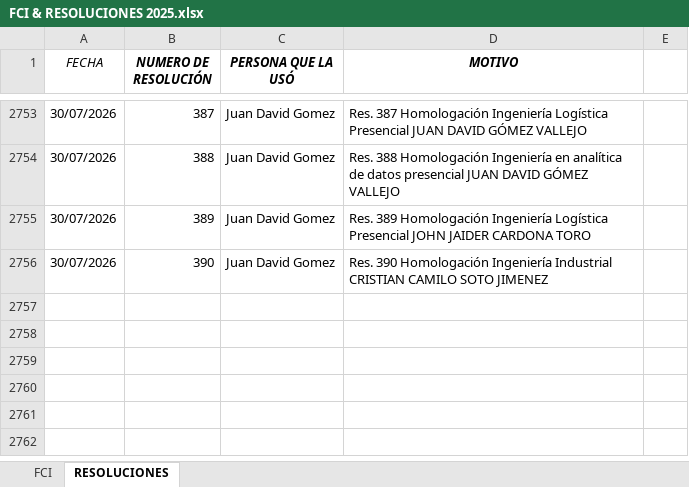
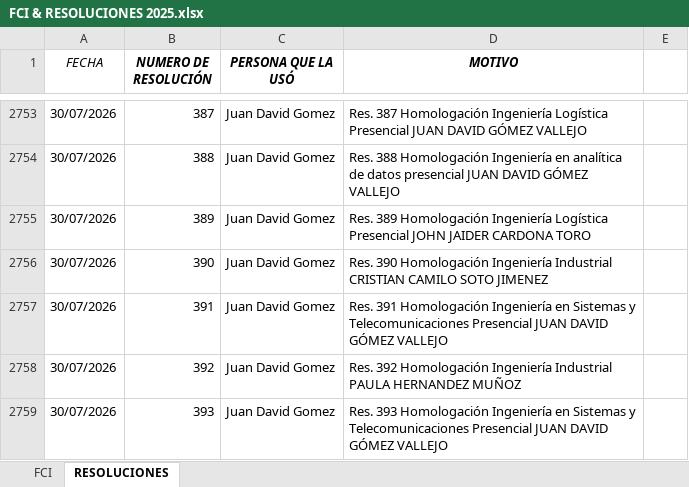
Before and after one commit to JuanDaviid01/ProyectOpenedEsri, an Excel workbook: documentos/FCI & RESOLUCIONES 2025.xlsx, sheet RESOLUCIONES, drawn as a sheet; only a part is shown, gaps mark what is left out; values as stored, in another font and other column widths than the file's, no borders; the diff names each change by its address in the sheet, - before the commit and + after, or states it on an @@ line.

```diff
--- a/documentos/FCI & RESOLUCIONES 2025.xlsx (sheet RESOLUCIONES)
+++ b/documentos/FCI & RESOLUCIONES 2025.xlsx (sheet RESOLUCIONES)
+row 2757: 30/07/2026 | 391 | Juan David Gomez | Res. 391 Homologación Ingeniería en Sistemas y Telecomunicaciones Presencial JUAN DAVID GÓMEZ VALLEJO
+row 2758: 30/07/2026 | 392 | Juan David Gomez | Res. 392 Homologación Ingeniería Industrial PAULA HERNANDEZ MUÑOZ
+row 2759: 30/07/2026 | 393 | Juan David Gomez | Res. 393 Homologación Ingeniería en Sistemas y Telecomunicaciones Presencial JUAN DAVID GÓMEZ VALLEJO
```
Also changed, not shown: 4 other files.
